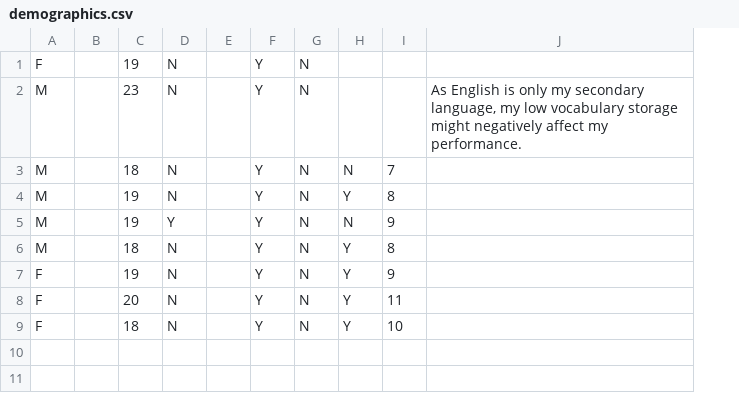
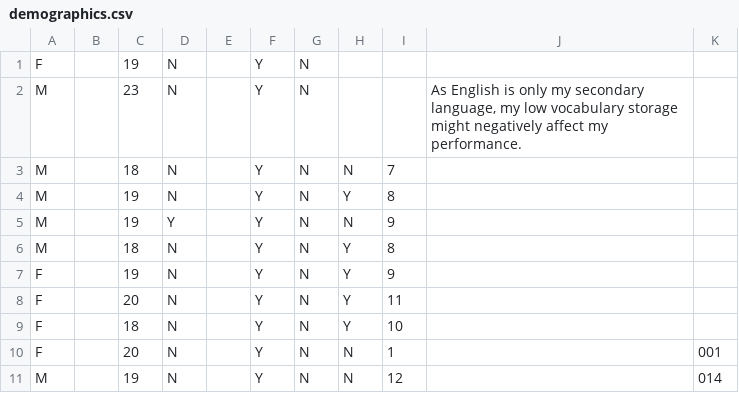
Before and after one commit to rawilder95/Wilder-Research-ZemlaLab, a CSV file: fluencytask_rebeccascopy/logs/demographics.csv, drawn as a sheet; the diff names each change by its address in the sheet, - before the commit and + after, or states it on an @@ line.

```diff
--- a/fluencytask_rebeccascopy/logs/demographics.csv
+++ b/fluencytask_rebeccascopy/logs/demographics.csv
+column K, empty
+row 10: F |  | 20 | N |  | Y | N | N | 1 |  | 001
+row 11: M |  | 19 | N |  | Y | N | N | 12 |  | 014
```
Also changed, not shown: 4 other files.
